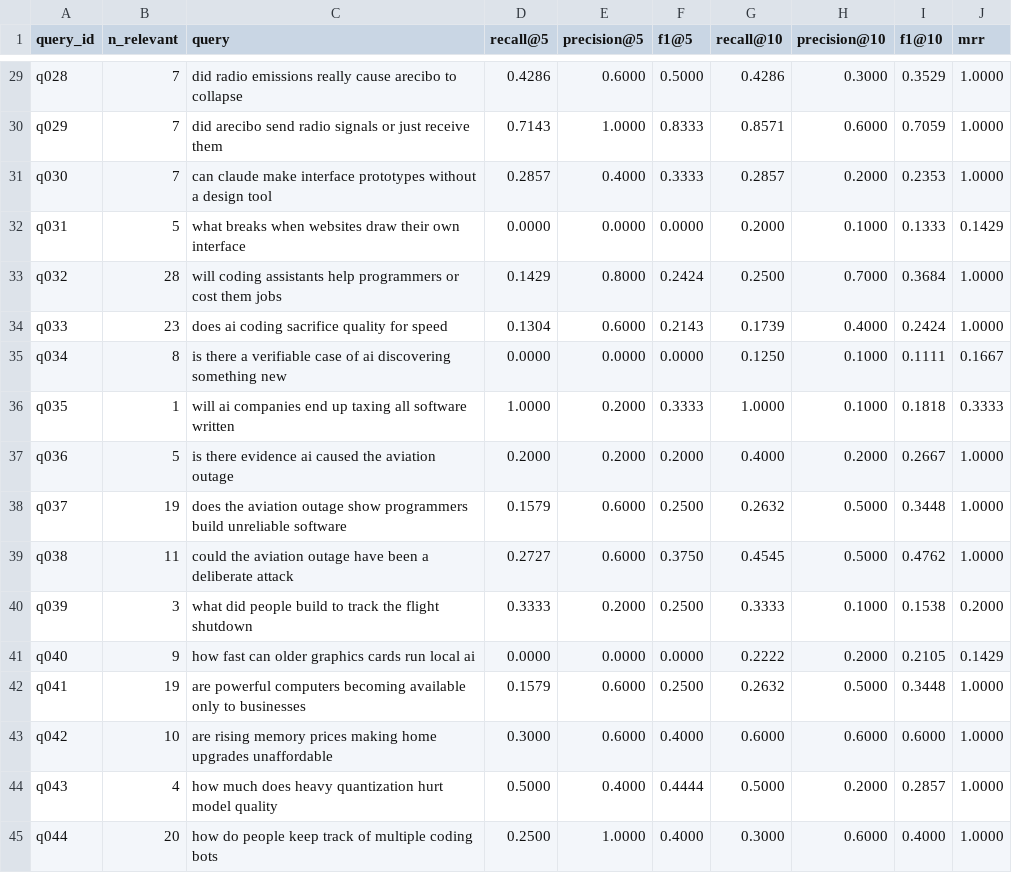
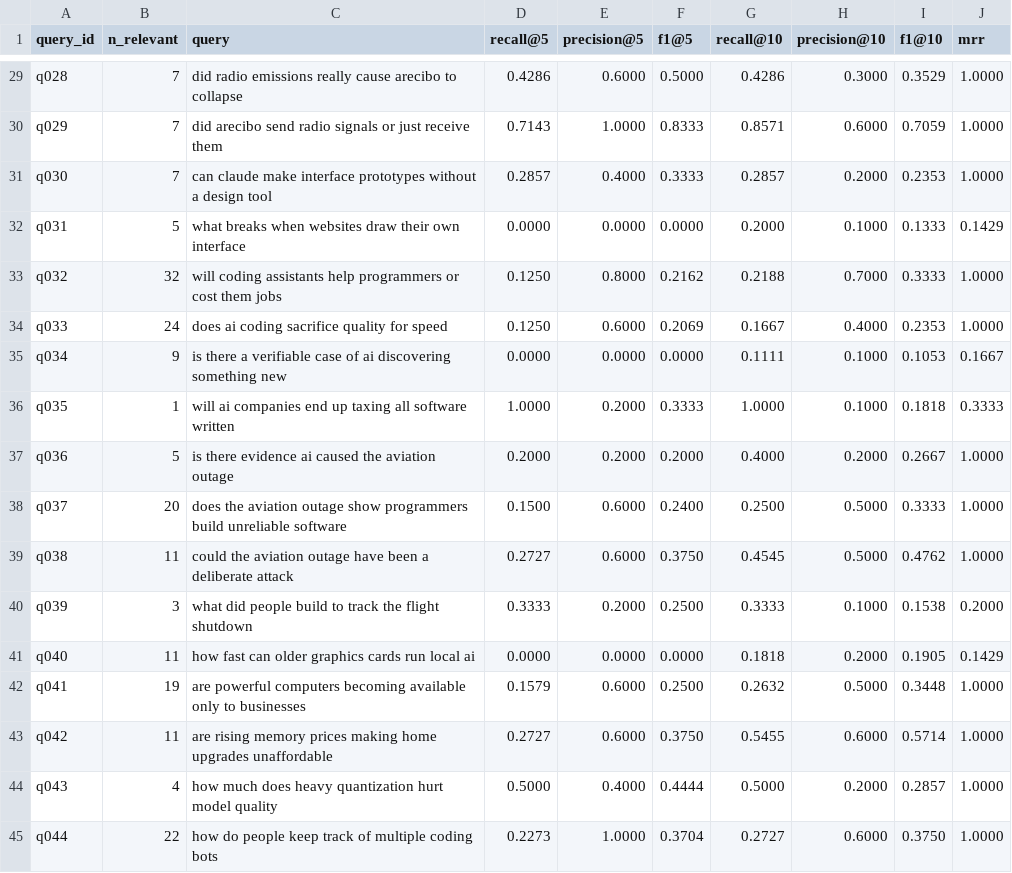
Before and after one commit to re6us/llm-evals-practice, a CSV file: data/runs/bge_base_per_query.csv, drawn as a sheet; only a part is shown, gaps mark what is left out; the diff covers the shown part only.

```diff
--- a/data/runs/bge_base_per_query.csv
+++ b/data/runs/bge_base_per_query.csv
@@ -32,14 +32,14 @@ q030,7,can claude make interface prototypes without a design tool,0.2857,0.4000,
 q031,5,what breaks when websites draw their own interface,0.0000,0.0000,0.0000,0.2000,0.1000,0.1333,0.1429
-q032,28,will coding assistants help programmers or cost them jobs,0.1429,0.8000,0.2424,0.2500,0.7000,0.3684,1.0000
-q033,23,does ai coding sacrifice quality for speed,0.1304,0.6000,0.2143,0.1739,0.4000,0.2424,1.0000
-q034,8,is there a verifiable case of ai discovering something new,0.0000,0.0000,0.0000,0.1250,0.1000,0.1111,0.1667
+q032,32,will coding assistants help programmers or cost them jobs,0.1250,0.8000,0.2162,0.2188,0.7000,0.3333,1.0000
+q033,24,does ai coding sacrifice quality for speed,0.1250,0.6000,0.2069,0.1667,0.4000,0.2353,1.0000
+q034,9,is there a verifiable case of ai discovering something new,0.0000,0.0000,0.0000,0.1111,0.1000,0.1053,0.1667
 q035,1,will ai companies end up taxing all software written,1.0000,0.2000,0.3333,1.0000,0.1000,0.1818,0.3333
 q036,5,is there evidence ai caused the aviation outage,0.2000,0.2000,0.2000,0.4000,0.2000,0.2667,1.0000
-q037,19,does the aviation outage show programmers build unreliable software,0.1579,0.6000,0.2500,0.2632,0.5000,0.3448,1.0000
+q037,20,does the aviation outage show programmers build unreliable software,0.1500,0.6000,0.2400,0.2500,0.5000,0.3333,1.0000
 q038,11,could the aviation outage have been a deliberate attack,0.2727,0.6000,0.3750,0.4545,0.5000,0.4762,1.0000
 q039,3,what did people build to track the flight shutdown,0.3333,0.2000,0.2500,0.3333,0.1000,0.1538,0.2000
-q040,9,how fast can older graphics cards run local ai,0.0000,0.0000,0.0000,0.2222,0.2000,0.2105,0.1429
+q040,11,how fast can older graphics cards run local ai,0.0000,0.0000,0.0000,0.1818,0.2000,0.1905,0.1429
 q041,19,are powerful computers becoming available only to businesses,0.1579,0.6000,0.2500,0.2632,0.5000,0.3448,1.0000
-q042,10,are rising memory prices making home upgrades unaffordable,0.3000,0.6000,0.4000,0.6000,0.6000,0.6000,1.0000
+q042,11,are rising memory prices making home upgrades unaffordable,0.2727,0.6000,0.3750,0.5455,0.6000,0.5714,1.0000
 q043,4,how much does heavy quantization hurt model quality,0.5000,0.4000,0.4444,0.5000,0.2000,0.2857,1.0000
-q044,20,how do people keep track of multiple coding bots,0.2500,1.0000,0.4000,0.3000,0.6000,0.4000,1.0000
+q044,22,how do people keep track of multiple coding bots,0.2273,1.0000,0.3704,0.2727,0.6000,0.3750,1.0000
```
Also changed, not shown: 53 edited cells elsewhere in this file, data/runs/arctic_bm25_per_query.csv, data/runs/arctic_m_per_query.csv, 13 other files.
